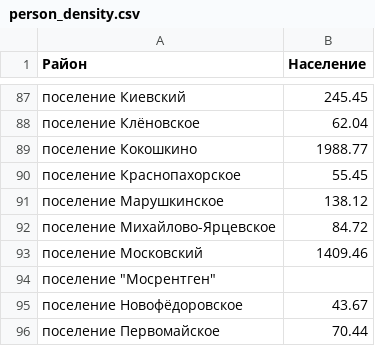
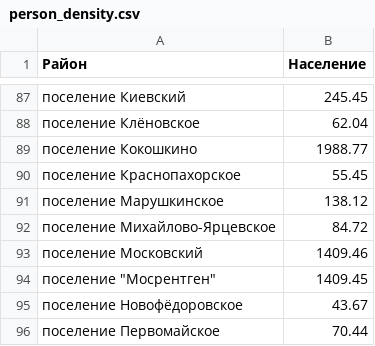
Before and after one commit to MOSCOWMOVE/backend, a CSV file: parsers/person_density.csv, drawn as a sheet; only a part is shown, gaps mark what is left out.

```diff
--- a/parsers/person_density.csv
+++ b/parsers/person_density.csv
@@ -93,3 +93,3 @@
 поселение Московский,1409.46
-"поселение ""Мосрентген""",
+"поселение ""Мосрентген""", 1409.45
 поселение Новофёдоровское,43.67
```
Also changed, not shown: 8 other files.
